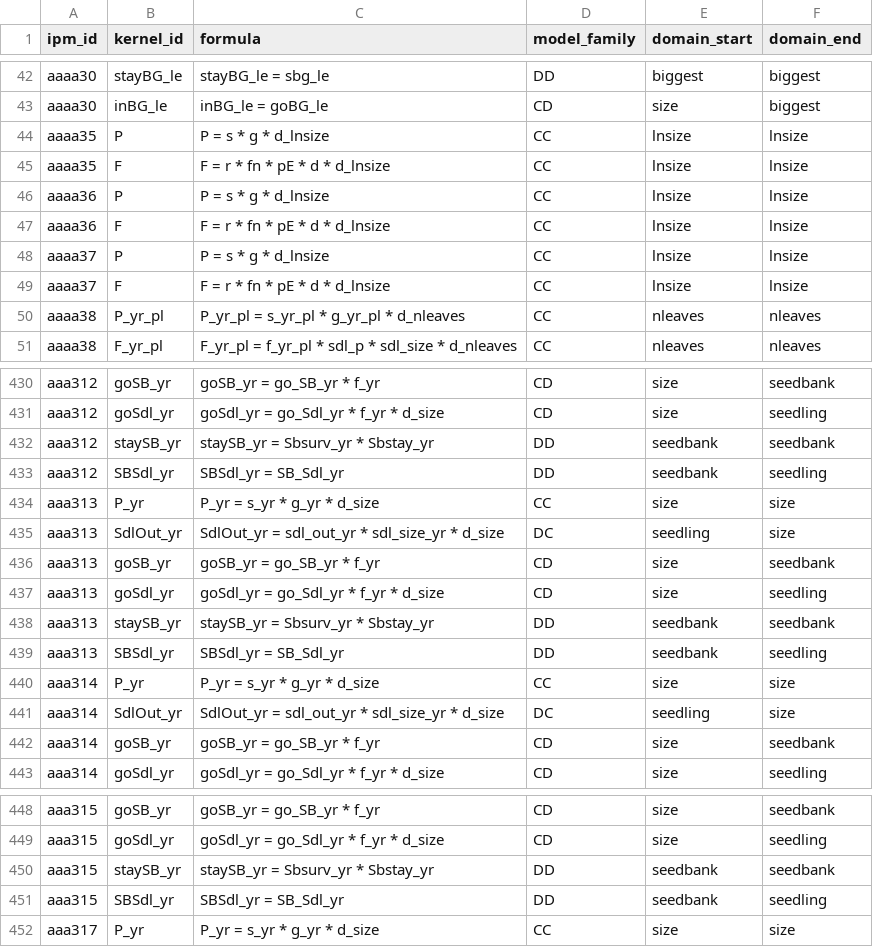
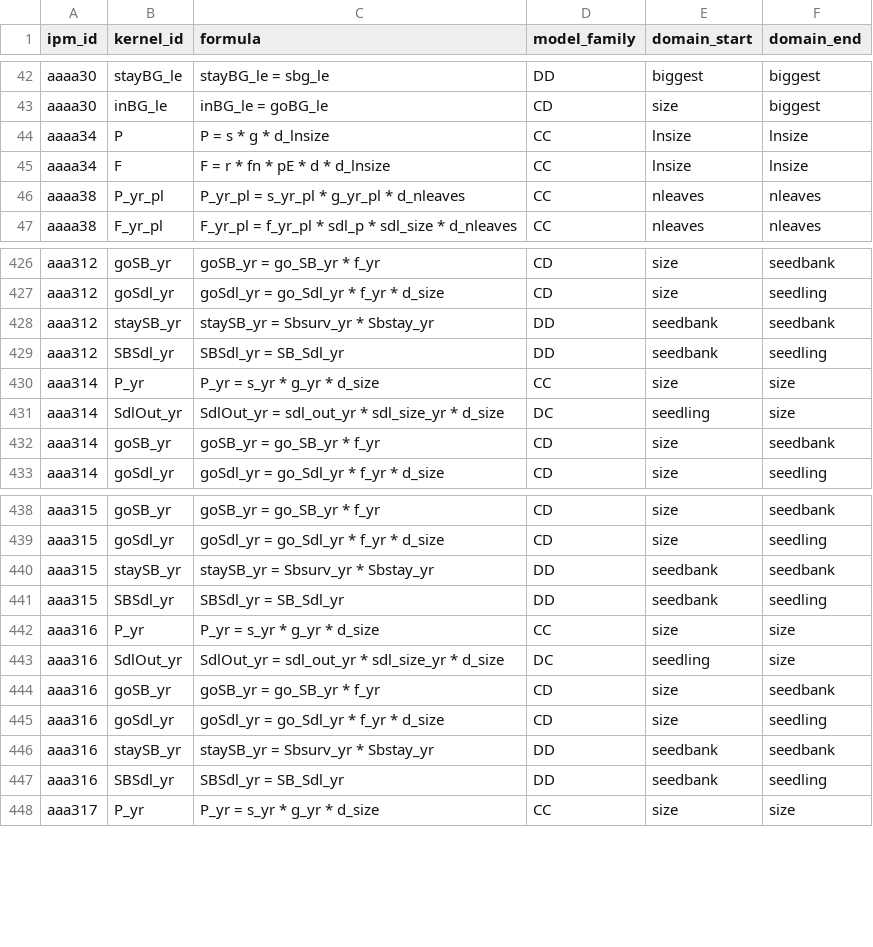
Before and after one commit to padrinoDB/Padrino, a CSV file: padrino-database/clean/IpmKernels.csv, drawn as a sheet; only a part is shown, gaps mark what is left out; the diff covers the shown part only.

```diff
--- a/padrino-database/clean/IpmKernels.csv
+++ b/padrino-database/clean/IpmKernels.csv
@@ -43,8 +43,4 @@
 "aaaa30","inBG_le","inBG_le = goBG_le","CD","size","biggest"
-"aaaa35","P","P = s * g * d_lnsize","CC","lnsize","lnsize"
-"aaaa35","F","F = r * fn * pE * d  * d_lnsize","CC","lnsize","lnsize"
-"aaaa36","P","P = s * g * d_lnsize","CC","lnsize","lnsize"
-"aaaa36","F","F = r * fn * pE * d  * d_lnsize","CC","lnsize","lnsize"
-"aaaa37","P","P = s * g * d_lnsize","CC","lnsize","lnsize"
-"aaaa37","F","F = r * fn * pE * d  * d_lnsize","CC","lnsize","lnsize"
+"aaaa34","P","P = s * g * d_lnsize","CC","lnsize","lnsize"
+"aaaa34","F","F = r * fn * pE * d  * d_lnsize","CC","lnsize","lnsize"
 "aaaa38","P_yr_pl","P_yr_pl = s_yr_pl * g_yr_pl * d_nleaves","CC","nleaves","nleaves"
@@ -433,8 +429,2 @@
 "aaa312","SBSdl_yr","SBSdl_yr = SB_Sdl_yr","DD","seedbank","seedling"
-"aaa313","P_yr","P_yr = s_yr * g_yr * d_size","CC","size","size"
-"aaa313","SdlOut_yr","SdlOut_yr = sdl_out_yr * sdl_size_yr * d_size","DC","seedling","size"
-"aaa313","goSB_yr","goSB_yr = go_SB_yr * f_yr","CD","size","seedbank"
-"aaa313","goSdl_yr","goSdl_yr = go_Sdl_yr * f_yr * d_size","CD","size","seedling"
-"aaa313","staySB_yr","staySB_yr = Sbsurv_yr * Sbstay_yr","DD","seedbank","seedbank"
-"aaa313","SBSdl_yr","SBSdl_yr = SB_Sdl_yr","DD","seedbank","seedling"
 "aaa314","P_yr","P_yr = s_yr * g_yr * d_size","CC","size","size"
@@ -451,2 +441,8 @@
 "aaa315","SBSdl_yr","SBSdl_yr = SB_Sdl_yr","DD","seedbank","seedling"
+"aaa316","P_yr","P_yr = s_yr * g_yr * d_size","CC","size","size"
+"aaa316","SdlOut_yr","SdlOut_yr = sdl_out_yr * sdl_size_yr * d_size","DC","seedling","size"
+"aaa316","goSB_yr","goSB_yr = go_SB_yr * f_yr","CD","size","seedbank"
+"aaa316","goSdl_yr","goSdl_yr = go_Sdl_yr * f_yr * d_size","CD","size","seedling"
+"aaa316","staySB_yr","staySB_yr = Sbsurv_yr * Sbstay_yr","DD","seedbank","seedbank"
+"aaa316","SBSdl_yr","SBSdl_yr = SB_Sdl_yr","DD","seedbank","seedling"
 "aaa317","P_yr","P_yr = s_yr * g_yr * d_size","CC","size","size"
```
Also changed, not shown: 4 removed rows elsewhere in this file, padrino-database/clean/IntegrationRules.csv, padrino-database/clean/Metadata.csv, 13 other files.
